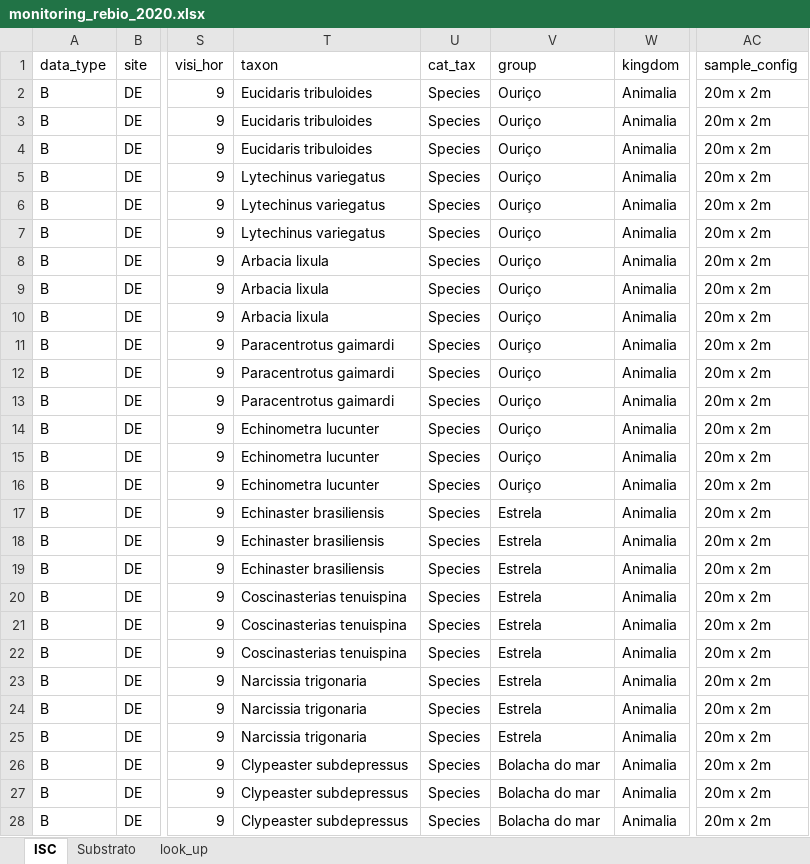
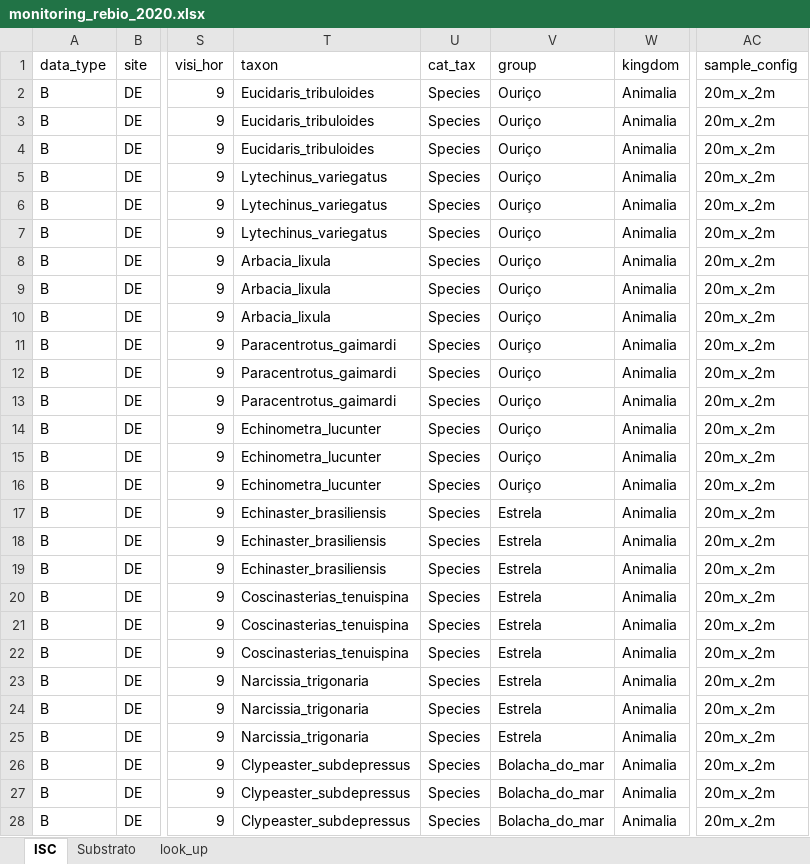
Before and after one commit to silveiratcl/reef_check_sc_dashboard, an Excel workbook: monitoring_rebio_2020.xlsx, sheet ISC, drawn as a sheet; only a part is shown, gaps mark what is left out; values as stored, in another font and other column widths than the file's, no borders; the diff covers the shown part only; the diff names each change by its address in the sheet, - before the commit and + after, or states it on an @@ line.

```diff
--- a/monitoring_rebio_2020.xlsx (sheet ISC)
+++ b/monitoring_rebio_2020.xlsx (sheet ISC)
-T2:T4 (taxon): Eucidaris tribuloides
+T2:T4 (taxon): Eucidaris_tribuloides
-AC2:AC28 (sample_config): 20m x 2m
+AC2:AC28 (sample_config): 20m_x_2m
-T5:T7 (taxon): Lytechinus variegatus
+T5:T7 (taxon): Lytechinus_variegatus
-T8:T10 (taxon): Arbacia lixula
+T8:T10 (taxon): Arbacia_lixula
-T11:T13 (taxon): Paracentrotus gaimardi
+T11:T13 (taxon): Paracentrotus_gaimardi
-T14:T16 (taxon): Echinometra lucunter
+T14:T16 (taxon): Echinometra_lucunter
-T17:T19 (taxon): Echinaster brasiliensis
+T17:T19 (taxon): Echinaster_brasiliensis
-T20:T22 (taxon): Coscinasterias tenuispina
+T20:T22 (taxon): Coscinasterias_tenuispina
-T23:T25 (taxon): Narcissia trigonaria
+T23:T25 (taxon): Narcissia_trigonaria
-T26:T28 (taxon): Clypeaster subdepressus
+T26:T28 (taxon): Clypeaster_subdepressus
-V26:V28 (group): Bolacha do mar
+V26:V28 (group): Bolacha_do_mar
```
Also changed, not shown: 1041 edited cells and cell formats elsewhere in this sheet, sheet Substrato, sheet look_up, 5 other files.
